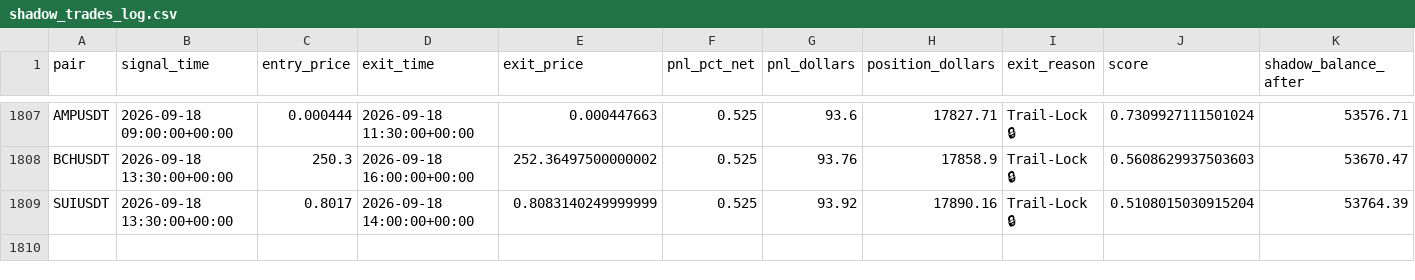
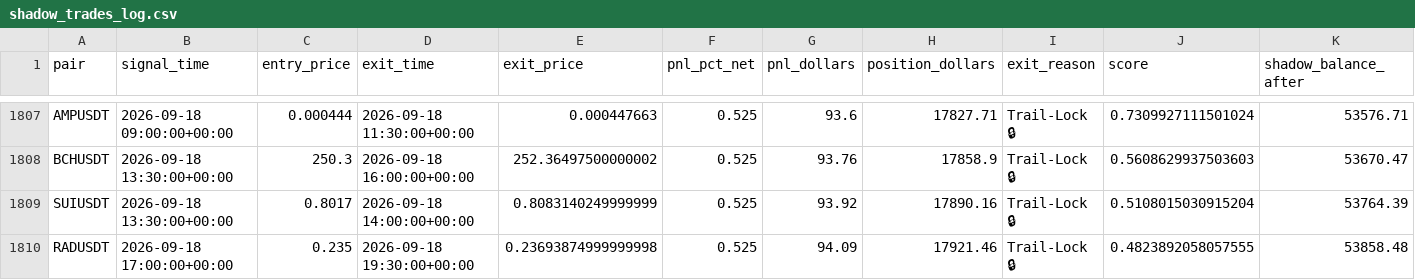
Before and after one commit to tlal1000666-ux/wurfect, a CSV file: shadow_trades_log.csv, drawn as a sheet; only a part is shown, gaps mark what is left out.

```diff
--- a/shadow_trades_log.csv
+++ b/shadow_trades_log.csv
@@ -1809 +1809,2 @@ BCHUSDT,2026-09-18 13:30:00+00:00,250.3,2026-09-18 16:00:00+00:00,252.3649750000
 SUIUSDT,2026-09-18 13:30:00+00:00,0.8017,2026-09-18 14:00:00+00:00,0.8083140249999999,0.525,93.92,17890.16,Trail-Lock 🔒,0.5108015030915204,53764.39
+RADUSDT,2026-09-18 17:00:00+00:00,0.235,2026-09-18 19:30:00+00:00,0.23693874999999998,0.525,94.09,17921.46,Trail-Lock 🔒,0.4823892058057555,53858.48
```
Also changed, not shown: trades_log.csv, 1 other file.
